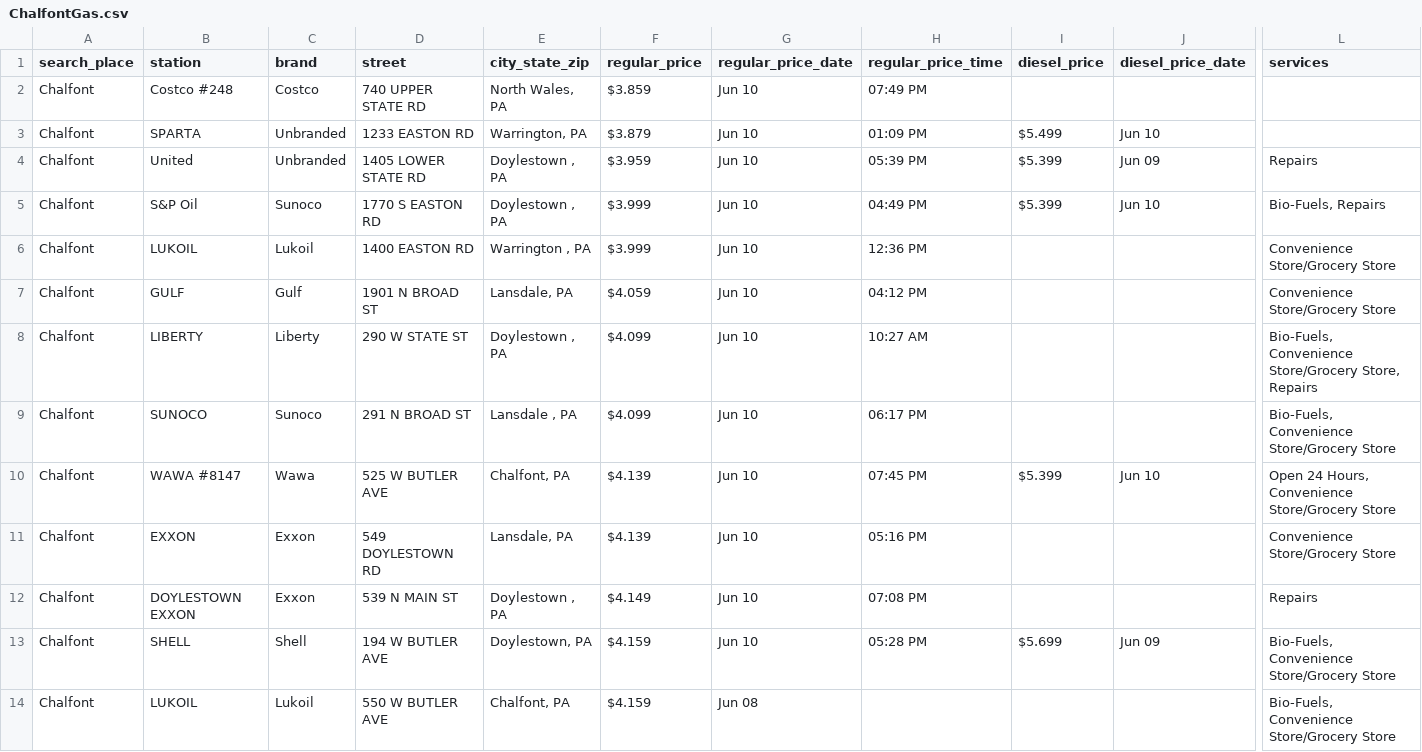
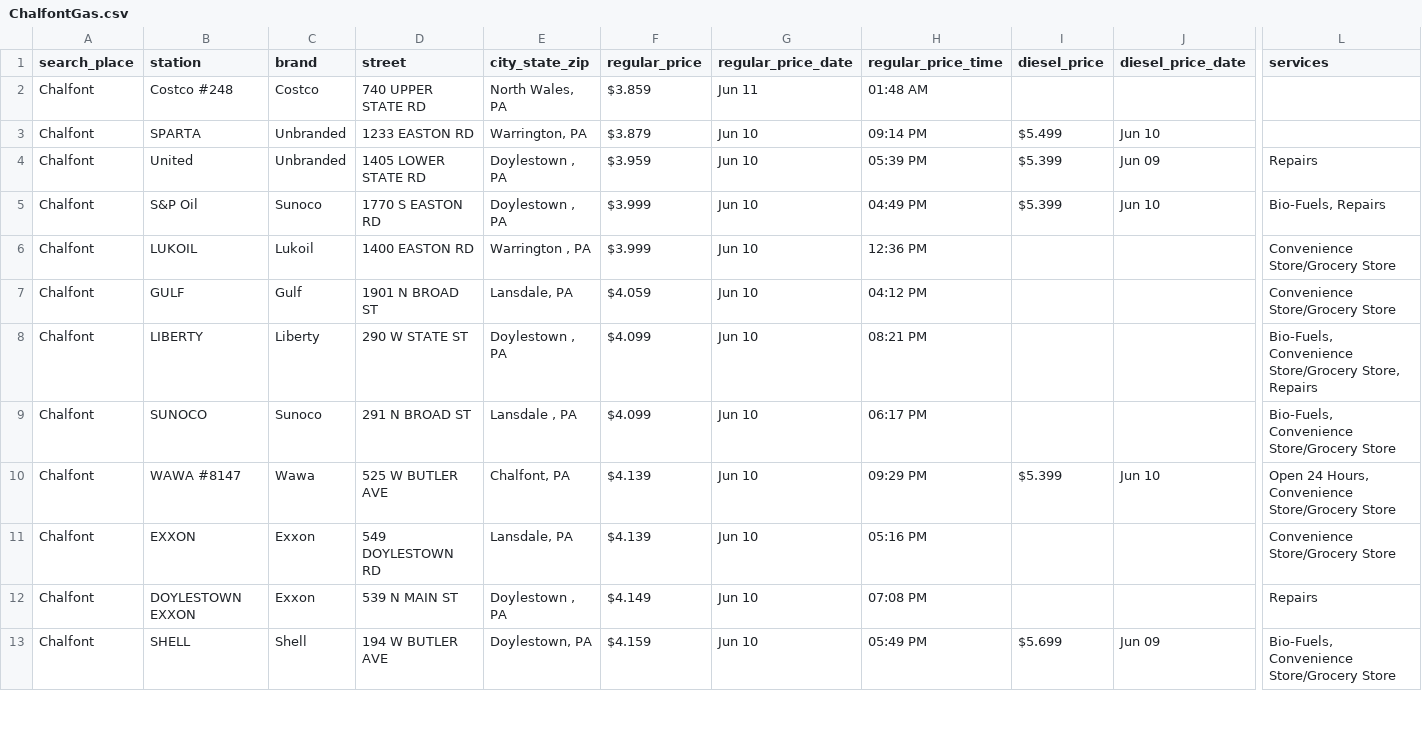
Before and after one commit to CUlleryUSATRepos/BucksGasRepo, a CSV file: BucksGasPrices/ChalfontGas.csv, drawn as a sheet; only a part is shown, gaps mark what is left out; rows hold the shown columns only; the diff covers the shown part only; the diff names each change by its address in the sheet, - before the commit and + after, or states it on an @@ line.

```diff
--- a/BucksGasPrices/ChalfontGas.csv
+++ b/BucksGasPrices/ChalfontGas.csv
-G2 (regular_price_date): Jun 10
+G2 (regular_price_date): Jun 11
-H2 (regular_price_time): 07:49 PM
+H2 (regular_price_time): 01:48 AM
-H3 (regular_price_time): 01:09 PM
+H3 (regular_price_time): 09:14 PM
-H8 (regular_price_time): 10:27 AM
+H8 (regular_price_time): 08:21 PM
-H10 (regular_price_time): 07:45 PM
+H10 (regular_price_time): 09:29 PM
-H13 (regular_price_time): 05:28 PM
+H13 (regular_price_time): 05:49 PM
-row 14: Chalfont | LUKOIL | Lukoil | 550 W BUTLER AVE | Chalfont, PA | $4.159 | Jun 08 |  |  |  | Bio-Fuels, Convenience Store/Grocery Store
```
Also changed, not shown: 10 edited cells elsewhere in this file, BucksGasPrices/FairlessHillsGas.csv, BucksGasPrices/LanghorneGas.csv, 46 other files.
